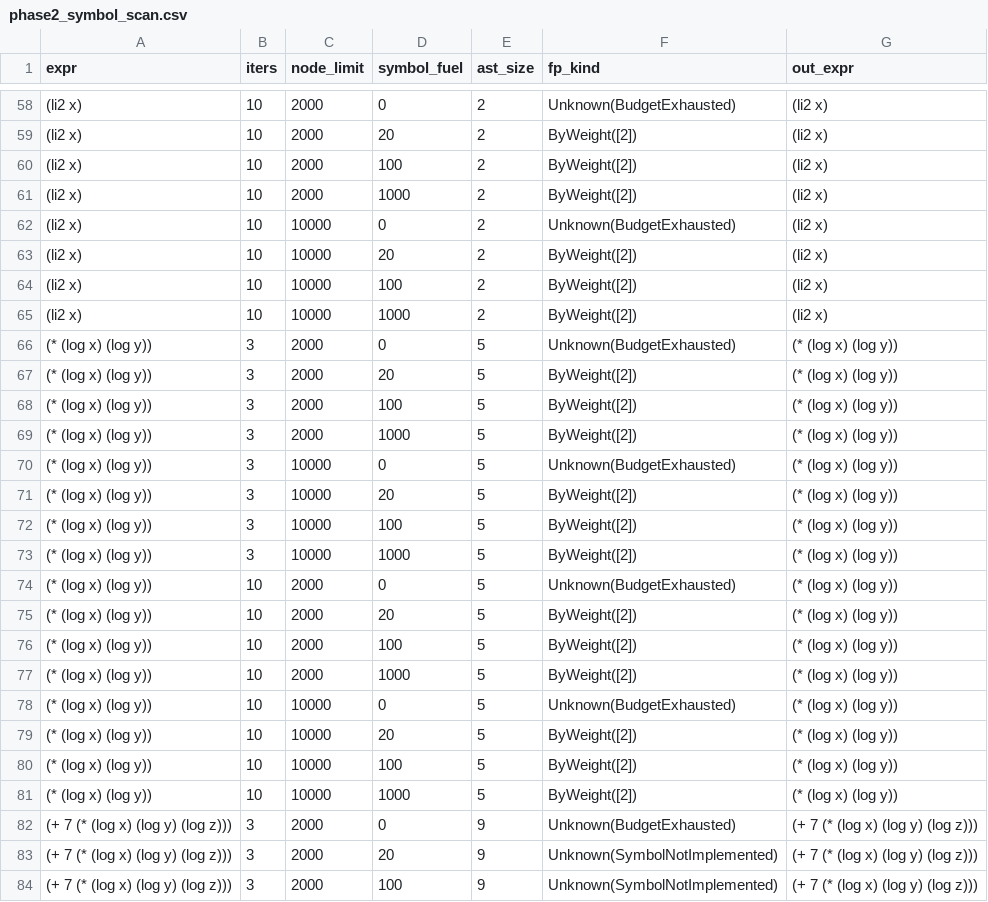
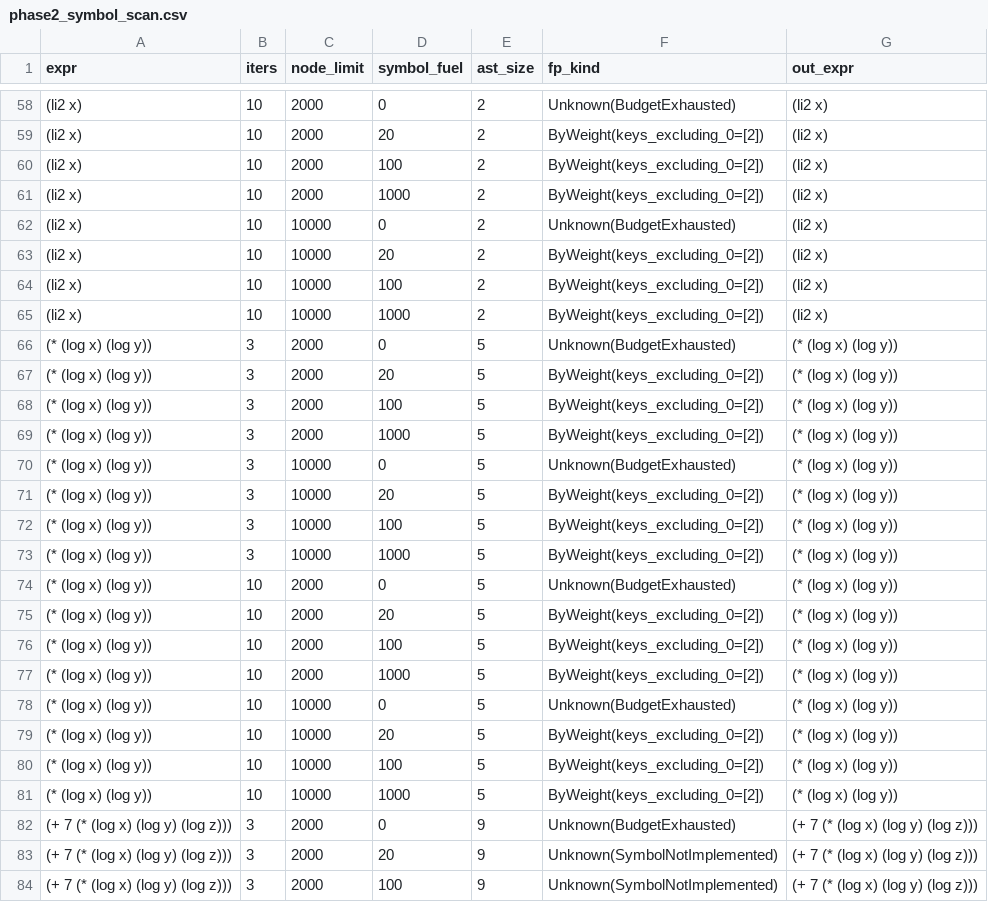
Before and after one commit to ybzhang-nxu/egg-simplify, a CSV file: reports/phase2_symbol_scan.csv, drawn as a sheet; only a part is shown, gaps mark what is left out; the diff covers the shown part only.

```diff
--- a/reports/phase2_symbol_scan.csv
+++ b/reports/phase2_symbol_scan.csv
@@ -58,25 +58,25 @@ expr,iters,node_limit,symbol_fuel,ast_size,fp_kind,out_expr
 "(li2 x)",10,2000,0,2,"Unknown(BudgetExhausted)","(li2 x)"
-"(li2 x)",10,2000,20,2,"ByWeight([2])","(li2 x)"
-"(li2 x)",10,2000,100,2,"ByWeight([2])","(li2 x)"
-"(li2 x)",10,2000,1000,2,"ByWeight([2])","(li2 x)"
+"(li2 x)",10,2000,20,2,"ByWeight(keys_excluding_0=[2])","(li2 x)"
+"(li2 x)",10,2000,100,2,"ByWeight(keys_excluding_0=[2])","(li2 x)"
+"(li2 x)",10,2000,1000,2,"ByWeight(keys_excluding_0=[2])","(li2 x)"
 "(li2 x)",10,10000,0,2,"Unknown(BudgetExhausted)","(li2 x)"
-"(li2 x)",10,10000,20,2,"ByWeight([2])","(li2 x)"
-"(li2 x)",10,10000,100,2,"ByWeight([2])","(li2 x)"
-"(li2 x)",10,10000,1000,2,"ByWeight([2])","(li2 x)"
+"(li2 x)",10,10000,20,2,"ByWeight(keys_excluding_0=[2])","(li2 x)"
+"(li2 x)",10,10000,100,2,"ByWeight(keys_excluding_0=[2])","(li2 x)"
+"(li2 x)",10,10000,1000,2,"ByWeight(keys_excluding_0=[2])","(li2 x)"
 "(* (log x) (log y))",3,2000,0,5,"Unknown(BudgetExhausted)","(* (log x) (log y))"
-"(* (log x) (log y))",3,2000,20,5,"ByWeight([2])","(* (log x) (log y))"
-"(* (log x) (log y))",3,2000,100,5,"ByWeight([2])","(* (log x) (log y))"
-"(* (log x) (log y))",3,2000,1000,5,"ByWeight([2])","(* (log x) (log y))"
+"(* (log x) (log y))",3,2000,20,5,"ByWeight(keys_excluding_0=[2])","(* (log x) (log y))"
+"(* (log x) (log y))",3,2000,100,5,"ByWeight(keys_excluding_0=[2])","(* (log x) (log y))"
+"(* (log x) (log y))",3,2000,1000,5,"ByWeight(keys_excluding_0=[2])","(* (log x) (log y))"
 "(* (log x) (log y))",3,10000,0,5,"Unknown(BudgetExhausted)","(* (log x) (log y))"
-"(* (log x) (log y))",3,10000,20,5,"ByWeight([2])","(* (log x) (log y))"
-"(* (log x) (log y))",3,10000,100,5,"ByWeight([2])","(* (log x) (log y))"
-"(* (log x) (log y))",3,10000,1000,5,"ByWeight([2])","(* (log x) (log y))"
+"(* (log x) (log y))",3,10000,20,5,"ByWeight(keys_excluding_0=[2])","(* (log x) (log y))"
+"(* (log x) (log y))",3,10000,100,5,"ByWeight(keys_excluding_0=[2])","(* (log x) (log y))"
+"(* (log x) (log y))",3,10000,1000,5,"ByWeight(keys_excluding_0=[2])","(* (log x) (log y))"
 "(* (log x) (log y))",10,2000,0,5,"Unknown(BudgetExhausted)","(* (log x) (log y))"
-"(* (log x) (log y))",10,2000,20,5,"ByWeight([2])","(* (log x) (log y))"
-"(* (log x) (log y))",10,2000,100,5,"ByWeight([2])","(* (log x) (log y))"
-"(* (log x) (log y))",10,2000,1000,5,"ByWeight([2])","(* (log x) (log y))"
+"(* (log x) (log y))",10,2000,20,5,"ByWeight(keys_excluding_0=[2])","(* (log x) (log y))"
+"(* (log x) (log y))",10,2000,100,5,"ByWeight(keys_excluding_0=[2])","(* (log x) (log y))"
+"(* (log x) (log y))",10,2000,1000,5,"ByWeight(keys_excluding_0=[2])","(* (log x) (log y))"
 "(* (log x) (log y))",10,10000,0,5,"Unknown(BudgetExhausted)","(* (log x) (log y))"
-"(* (log x) (log y))",10,10000,20,5,"ByWeight([2])","(* (log x) (log y))"
-"(* (log x) (log y))",10,10000,100,5,"ByWeight([2])","(* (log x) (log y))"
-"(* (log x) (log y))",10,10000,1000,5,"ByWeight([2])","(* (log x) (log y))"
+"(* (log x) (log y))",10,10000,20,5,"ByWeight(keys_excluding_0=[2])","(* (log x) (log y))"
+"(* (log x) (log y))",10,10000,100,5,"ByWeight(keys_excluding_0=[2])","(* (log x) (log y))"
+"(* (log x) (log y))",10,10000,1000,5,"ByWeight(keys_excluding_0=[2])","(* (log x) (log y))"
 "(+ 7 (* (log x) (log y) (log z)))",3,2000,0,9,"Unknown(BudgetExhausted)","(+ 7 (* (log x) (log y) (log z)))"
```
Also changed, not shown: 42 edited cells elsewhere in this file, 5 other files.
